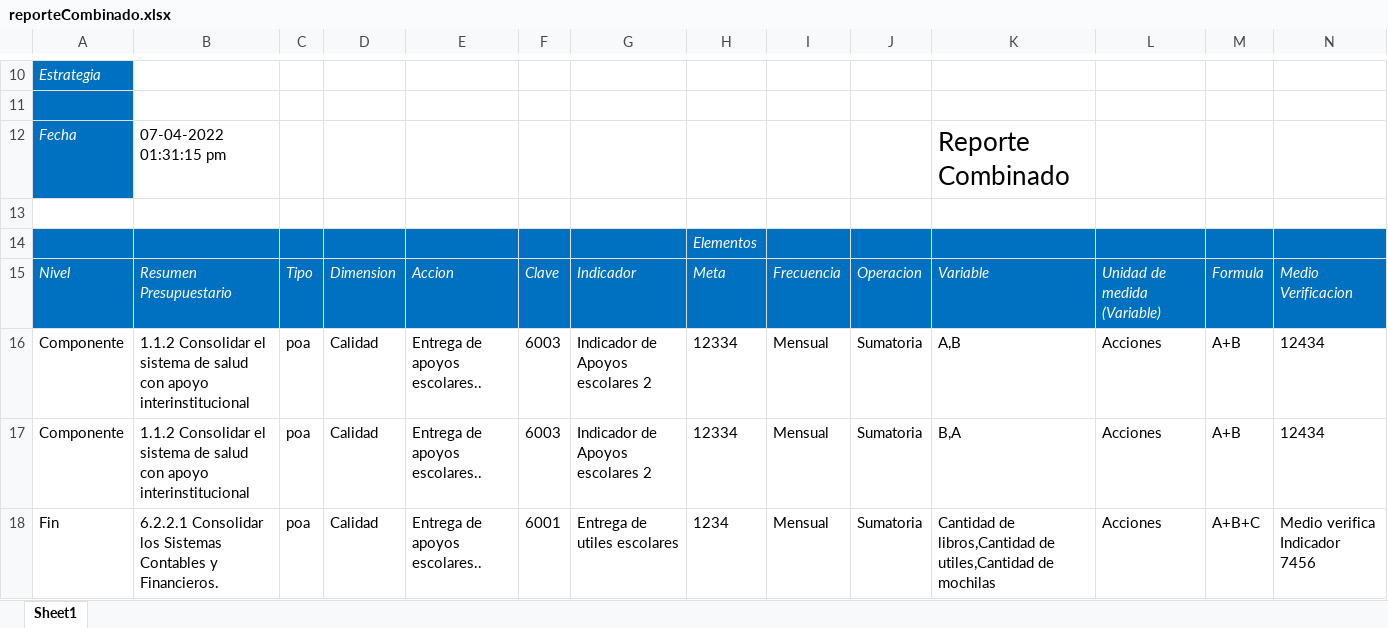
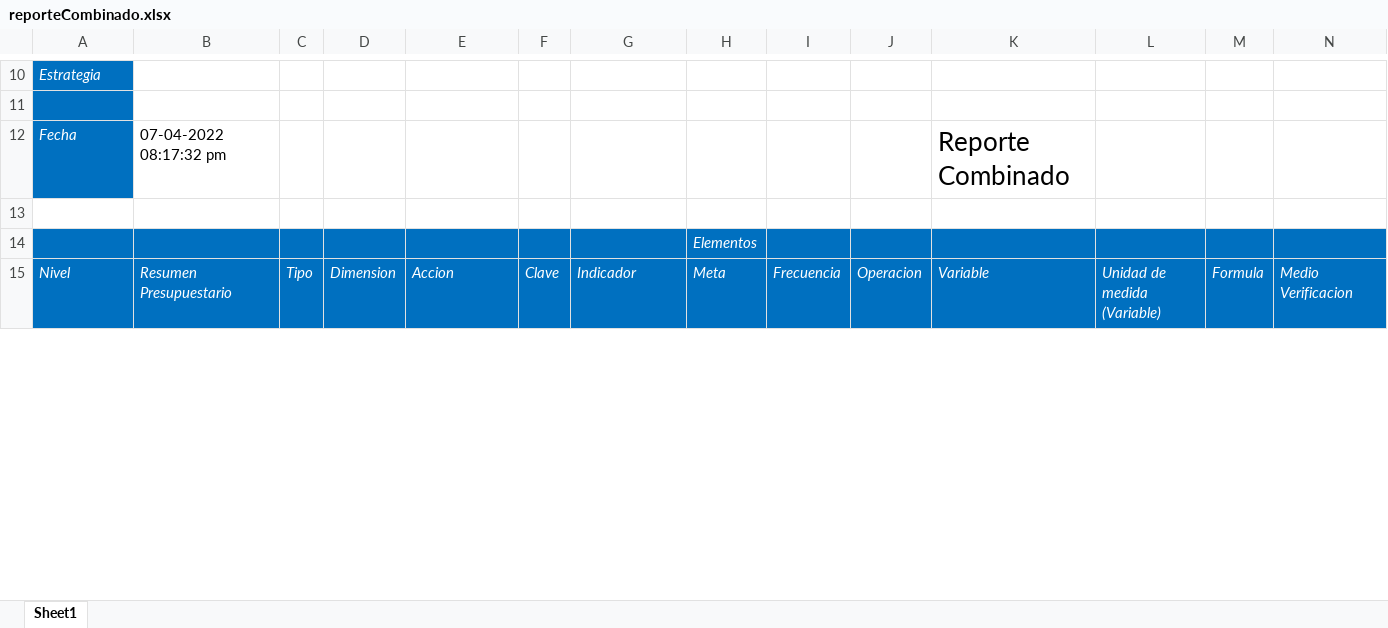
Before and after one commit to ManuelEuan/sigo, an Excel workbook: public/reportes/reporteCombinado.xlsx, sheet Sheet1, drawn as a sheet; only a part is shown, gaps mark what is left out; values as stored, in another font and other column widths than the file's, no borders; removed rows and columns are numbered as before the commit, all else as after; rows hold the shown columns only; the diff covers the shown part only; the diff names each change by its address in the sheet, - before the commit and + after, or states it on an @@ line.

Commit message:
reporte combinado

```diff
--- a/public/reportes/reporteCombinado.xlsx (sheet Sheet1)
+++ b/public/reportes/reporteCombinado.xlsx (sheet Sheet1)
-B12: 07-04-2022 01:31:15 pm
+B12: 07-04-2022 08:17:32 pm
-row 16: Componente | 1.1.2 Consolidar el sistema de salud con apoyo interinstitucional | poa | Calidad | Entrega de apoyos escolares.. | 6003 | Indicador de Apoyos escolares 2 | 12334 | Mensual | Sumatoria | A,B | Acciones | A+B | 12434
-row 17: Componente | 1.1.2 Consolidar el sistema de salud con apoyo interinstitucional | poa | Calidad | Entrega de apoyos escolares.. | 6003 | Indicador de Apoyos escolares 2 | 12334 | Mensual | Sumatoria | B,A | Acciones | A+B | 12434
-row 18: Fin | 6.2.2.1 Consolidar los Sistemas Contables y Financieros. | poa | Calidad | Entrega de apoyos escolares.. | 6001 | Entrega de utiles escolares | 1234 | Mensual | Sumatoria | Cantidad de libros,Cantidad de utiles,Cantidad de mochilas | Acciones | A+B+C | Medio verifica Indicador 7456
```
Also changed, not shown: 2 added rows, 4 removed rows and 6 edited cells elsewhere in this sheet, 3 other files.
